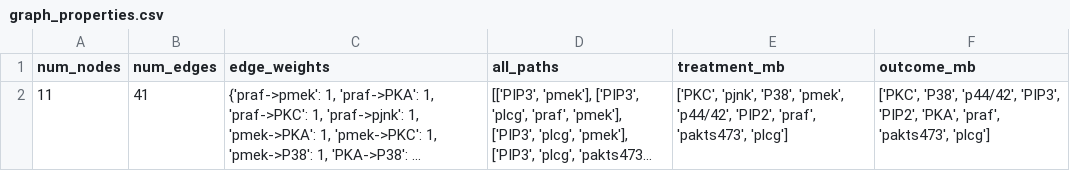
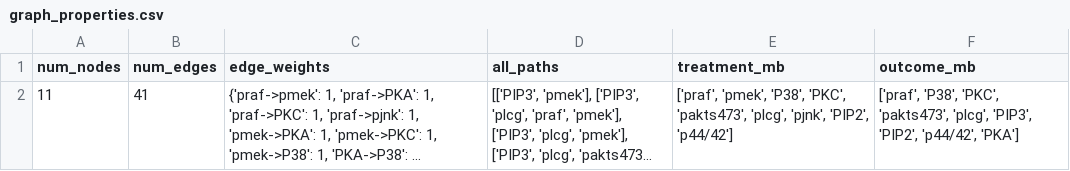
Before and after one commit to shamanth-kuthpadi/IoCP, a CSV file: outputs/results/graph_properties.csv, drawn as a sheet; long unchanged cells end in …; the diff names each change by its address in the sheet, - before the commit and + after, or states it on an @@ line.

Commit message:
results are stored into the class instance as well as csv

```diff
--- a/outputs/results/graph_properties.csv
+++ b/outputs/results/graph_properties.csv
-E2 (treatment_mb): ['PKC', 'pjnk', 'P38', 'pmek', 'p44/42', 'PIP2', 'praf', 'pakts473', 'plcg']
+E2 (treatment_mb): ['praf', 'pmek', 'P38', 'PKC', 'pakts473', 'plcg', 'pjnk', 'PIP2', 'p44/42']
-F2 (outcome_mb): ['PKC', 'P38', 'p44/42', 'PIP3', 'PIP2', 'PKA', 'praf', 'pakts473', 'plcg']
+F2 (outcome_mb): ['praf', 'P38', 'PKC', 'pakts473', 'plcg', 'PIP3', 'PIP2', 'p44/42', 'PKA']
```
Also changed, not shown: 4 other files.
